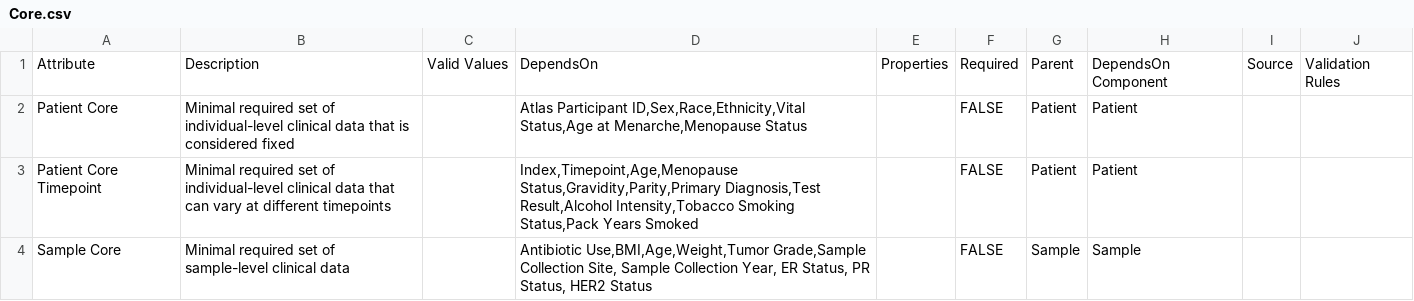
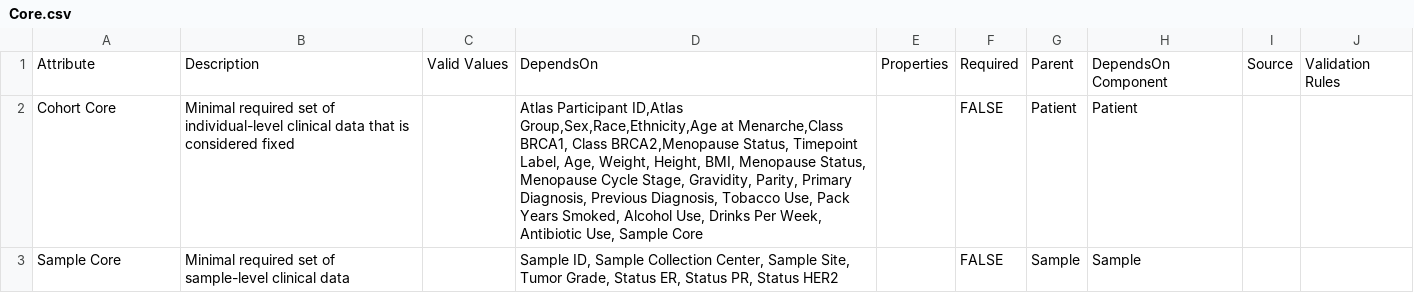
Before and after one commit to gf-dcc/data-model, a CSV file: modules/Patient/Core.csv, drawn as a sheet.

Commit message:
Update core template

```diff
--- a/modules/Patient/Core.csv
+++ b/modules/Patient/Core.csv
@@ -1,4 +1,3 @@
 Attribute,Description,Valid Values,DependsOn,Properties,Required,Parent,DependsOn Component,Source,Validation Rules
-Patient Core,Minimal required set of individual-level clinical data that is considered fixed,"","Atlas Participant ID,Sex,Race,Ethnicity,Vital Status,Age at Menarche,Menopause Status","",FALSE,Patient,Patient,"",""
-Patient Core Timepoint,Minimal required set of individual-level clinical data that can vary at different timepoints,"","Index,Timepoint,Age,Menopause Status,Gravidity,Parity,Primary Diagnosis,Test Result,Alcohol Intensity,Tobacco Smoking Status,Pack Years Smoked","",FALSE,Patient,Patient,"",""
-Sample Core,Minimal required set of sample-level clinical data,"","Antibiotic Use,BMI,Age,Weight,Tumor Grade,Sample Collection Site, Sample Collection Year, ER Status, PR Status, HER2 Status","",FALSE,Sample,Sample,"",""
+Cohort Core,Minimal required set of individual-level clinical data that is considered fixed,"","Atlas Participant ID,Atlas Group,Sex,Race,Ethnicity,Age at Menarche,Class BRCA1, Class BRCA2,Menopause Status, Timepoint Label, Age, Weight, Height, BMI, Menopause Status, Menopause Cycle Stage, Gravidity, Parity, Primary Diagnosis, Previous Diagnosis, Tobacco Use, Pack Years Smoked, Alcohol Use, Drinks Per Week, Antibiotic Use, Sample Core","",FALSE,Patient,Patient,"",""
+Sample Core,Minimal required set of sample-level clinical data,"","Sample ID, Sample Collection Center, Sample Site, Tumor Grade, Status ER, Status PR, Status HER2","",FALSE,Sample,Sample,"",""
```
